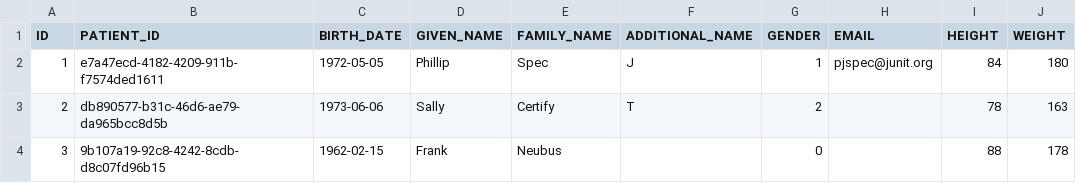
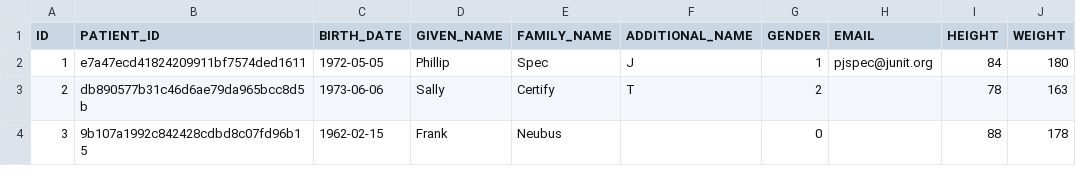
Before and after one commit to ssherwood/spring-boot-jpa, a CSV file: src/main/resources/patients.csv, drawn as a sheet.

```diff
--- a/src/main/resources/patients.csv
+++ b/src/main/resources/patients.csv
@@ -1,4 +1,4 @@
 ID,PATIENT_ID,BIRTH_DATE,GIVEN_NAME,FAMILY_NAME,ADDITIONAL_NAME,GENDER,EMAIL,HEIGHT,WEIGHT
-1,e7a47ecd-4182-4209-911b-f7574ded1611,1972-05-05,Phillip,Spec,J,1,pjspec@junit.org,84,180
-2,db890577-b31c-46d6-ae79-da965bcc8d5b,1973-06-06,Sally,Certify,T,2,,78,163
-3,9b107a19-92c8-4242-8cdb-d8c07fd96b15,1962-02-15,Frank,Neubus,,0,,88,178
+1,e7a47ecd41824209911bf7574ded1611,1972-05-05,Phillip,Spec,J,1,pjspec@junit.org,84,180
+2,db890577b31c46d6ae79da965bcc8d5b,1973-06-06,Sally,Certify,T,2,,78,163
+3,9b107a1992c842428cdbd8c07fd96b15,1962-02-15,Frank,Neubus,,0,,88,178
```
Also changed, not shown: 19 other files.
